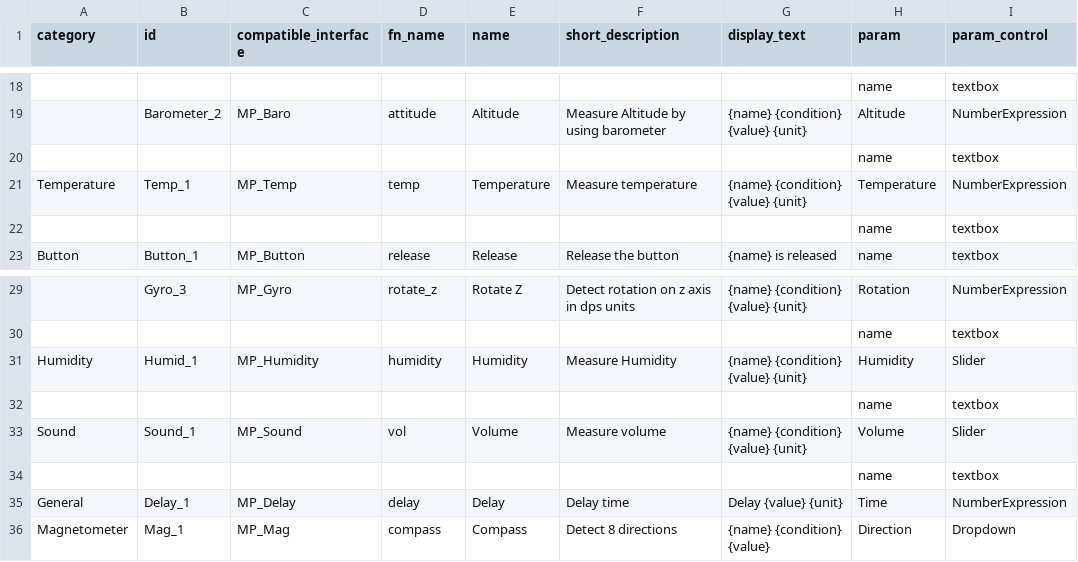
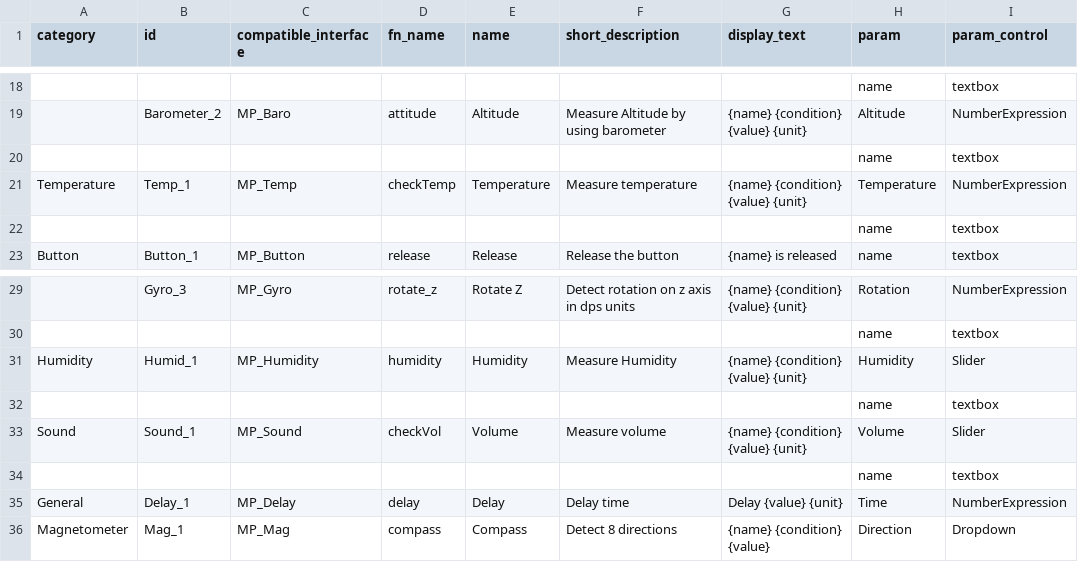
Before and after one commit to InGarage/MakerPlayGround_Library, a CSV file: script/trigger.csv, drawn as a sheet; only a part is shown, gaps mark what is left out; the diff names each change by its address in the sheet, - before the commit and + after, or states it on an @@ line.

```diff
--- a/script/trigger.csv
+++ b/script/trigger.csv
-D21 (fn_name): temp
+D21 (fn_name): checkTemp
-D33 (fn_name): vol
+D33 (fn_name): checkVol
```
Also changed, not shown: script/action.csv.
